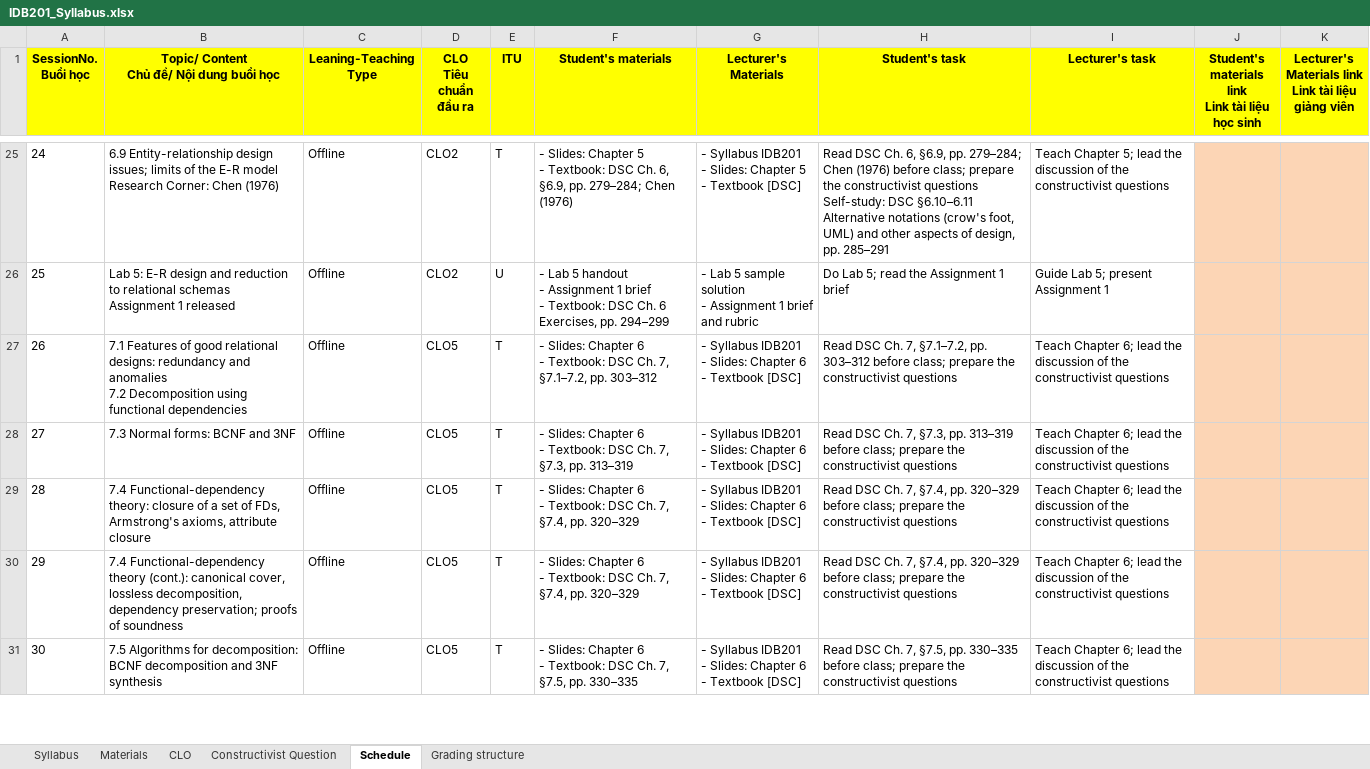
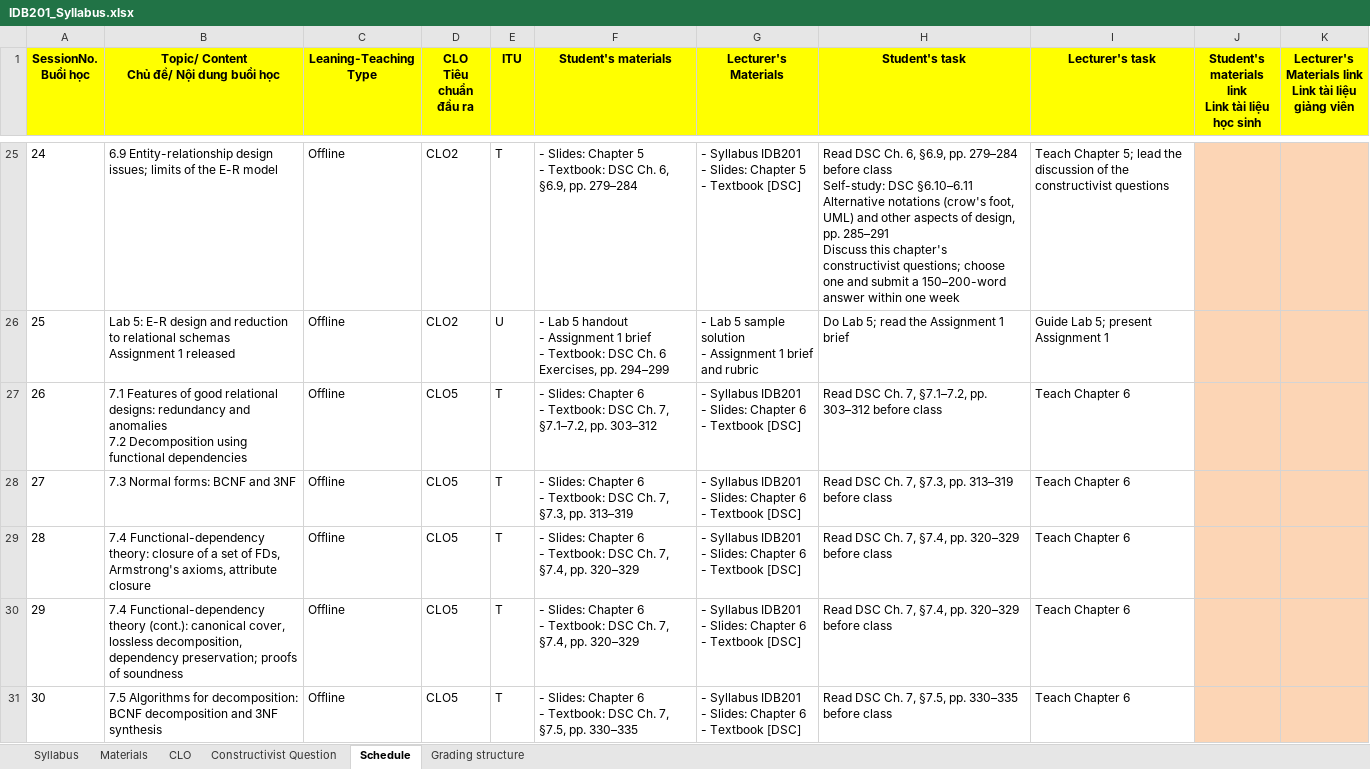
Before and after one commit to VanTTN2/IDB202, an Excel workbook: syllabus/IDB201_Syllabus.xlsx, sheet Schedule, drawn as a sheet; only a part is shown, gaps mark what is left out; values as stored, in another font and other column widths than the file's, no borders; ↵ is a line break in a cell; the diff covers the shown part only; the diff names each change by its address in the sheet, - before the commit and + after, or states it on an @@ line.

```diff
--- a/syllabus/IDB201_Syllabus.xlsx (sheet Schedule)
+++ b/syllabus/IDB201_Syllabus.xlsx (sheet Schedule)
-B25: …E-R model ↵ Research Corner: Chen (1976)
+B25: …E-R model
-F25 (Student's materials): …§6.9, pp. 279–284; Chen (1976)
+F25 (Student's materials): …§6.9, pp. 279–284
-H25 (Student's task): …§6.9, pp. 279–284; Chen (1976) before class; prepare the constructivist questions ↵ Self-study: DSC §6.10–6.11 Alternative notations (crow's foot, UML) and other aspects of design, pp. 285–291
+H25 (Student's task): …§6.9, pp. 279–284 before class ↵ Self-study: DSC §6.10–6.11 Alternative notations (crow's foot, UML) and other aspects of design, pp. 285–291 ↵ Discuss this chapter's constructivist questions; choose one and submit a 150–200-word answer within one week
-H27 (Student's task): …303–312 before class; prepare the constructivist questions
+H27 (Student's task): …303–312 before class
-I27:I31 (Lecturer's task): Teach Chapter 6; lead the discussion of the constructivist questions
+I27:I31 (Lecturer's task): Teach Chapter 6
-H28 (Student's task): …313–319 before class; prepare the constructivist questions
+H28 (Student's task): …313–319 before class
-H29:H30 (Student's task): …320–329 before class; prepare the constructivist questions
+H29:H30 (Student's task): …320–329 before class
-H31 (Student's task): …330–335 before class; prepare the constructivist questions
+H31 (Student's task): …330–335 before class
```
Also changed, not shown: 77 edited cells elsewhere in this sheet, sheet Materials, sheet Grading structure, sheet Syllabus, 6 other files.
